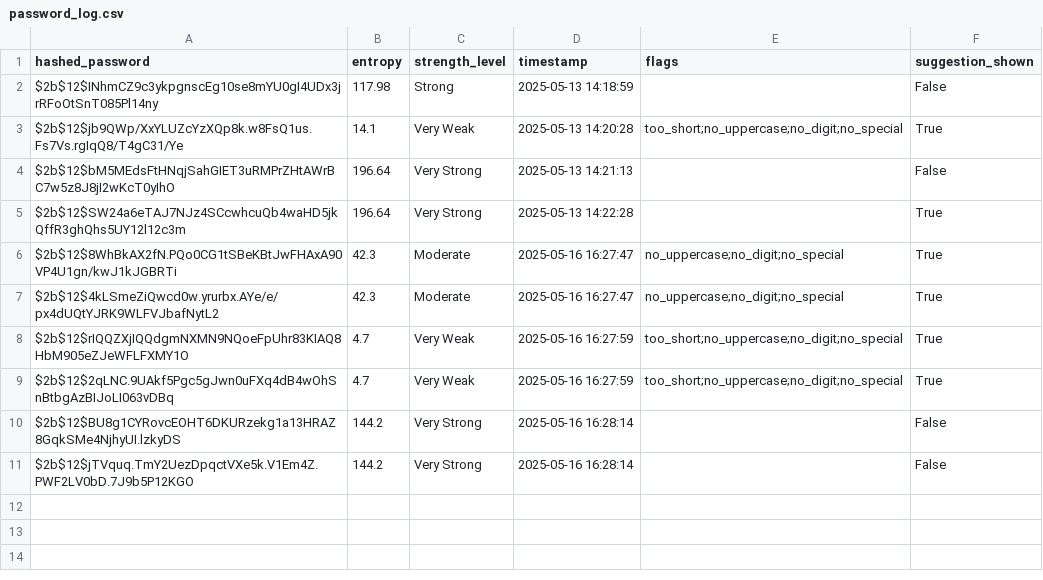
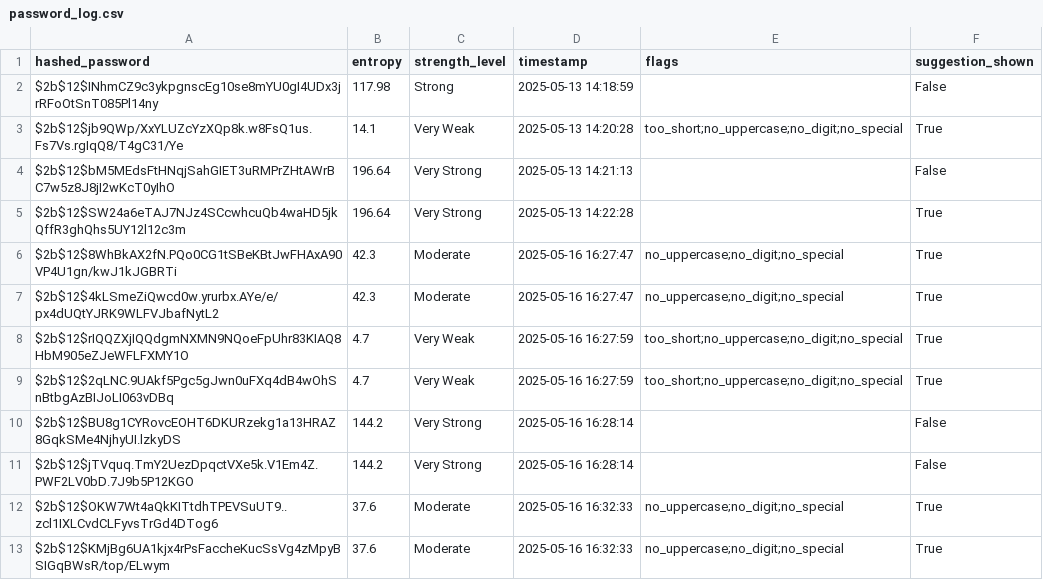
Before and after one commit to aymenMsaddak/Password_Tester, a CSV file: password_log.csv, drawn as a sheet; the diff names each change by its address in the sheet, - before the commit and + after, or states it on an @@ line.

```diff
--- a/password_log.csv
+++ b/password_log.csv
+row 12: $2b$12$OKW7Wt4aQkKITtdhTPEVSuUT9..zcl1IXLCvdCLFyvsTrGd4DTog6 | 37.6 | Moderate | 2025-05-16 16:32:33 | no_uppercase;no_digit;no_special | True
+row 13: $2b$12$KMjBg6UA1kjx4rPsFaccheKucSsVg4zMpyBSIGqBWsR/top/ELwym | 37.6 | Moderate | 2025-05-16 16:32:33 | no_uppercase;no_digit;no_special | True
```
Also changed, not shown: 1 other file.
